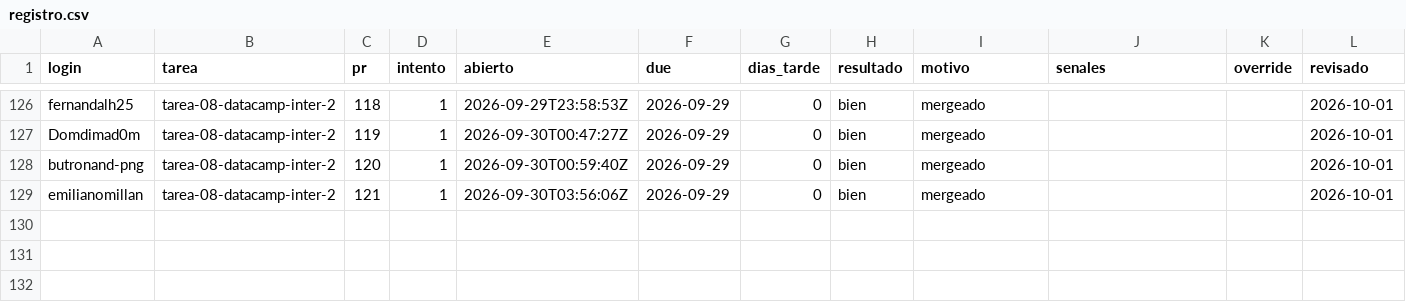
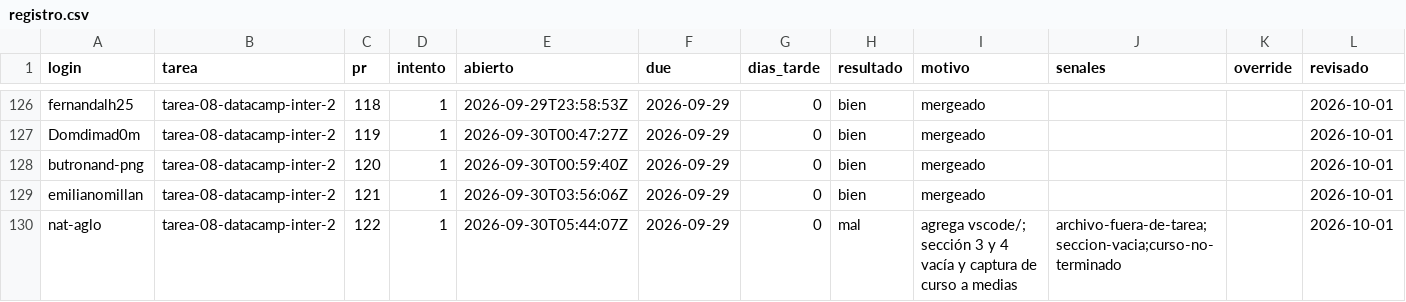
Before and after one commit to raya-lucaria/fdd_o26, a CSV file: registro.csv, drawn as a sheet; only a part is shown, gaps mark what is left out.

Commit message:
registro: nat-aglo tarea-08-datacamp-inter-2 #122 mal

```diff
--- a/registro.csv
+++ b/registro.csv
@@ -129 +129,2 @@ butronand-png,tarea-08-datacamp-inter-2,120,1,2026-09-30T00:59:40Z,2026-09-29,0,
 emilianomillan,tarea-08-datacamp-inter-2,121,1,2026-09-30T03:56:06Z,2026-09-29,0,bien,mergeado,,,2026-10-01
+nat-aglo,tarea-08-datacamp-inter-2,122,1,2026-09-30T05:44:07Z,2026-09-29,0,mal,agrega vscode/; sección 3 y 4 vacía y captura de curso a medias,archivo-fuera-de-tarea;seccion-vacia;curso-no-terminado,,2026-10-01
```
